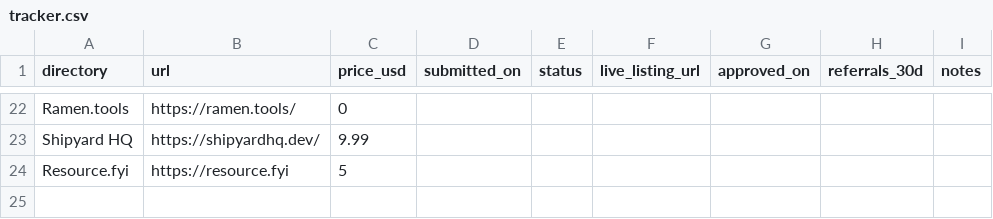
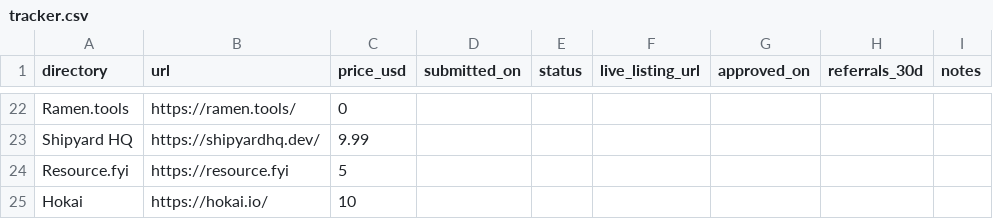
Before and after one commit to mukund1158/awesome-startup-launch-directories, a CSV file: templates/tracker.csv, drawn as a sheet; only a part is shown, gaps mark what is left out.

Commit message:
Add Hokai (AI product directory)

```diff
--- a/templates/tracker.csv
+++ b/templates/tracker.csv
@@ -24 +24,2 @@ directory,url,price_usd,submitted_on,status,live_listing_url,approved_on,referra
 "Resource.fyi","https://resource.fyi",5,,,,,,
+"Hokai","https://hokai.io/",10,,,,,,
```
Also changed, not shown: 2 other files.
